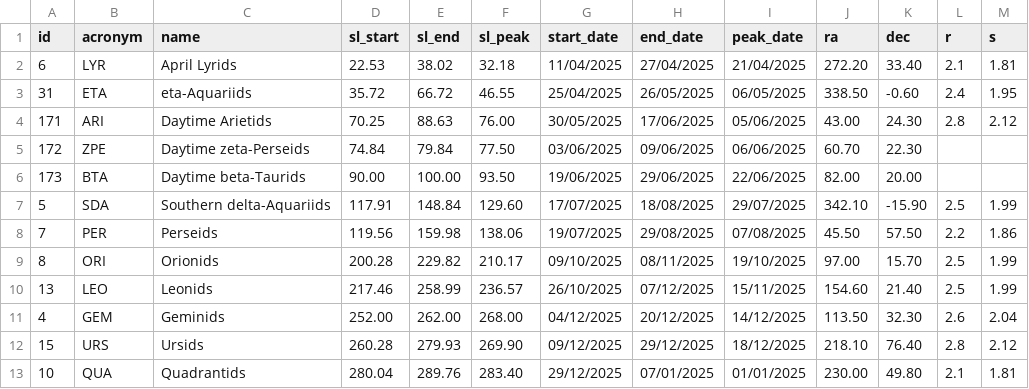
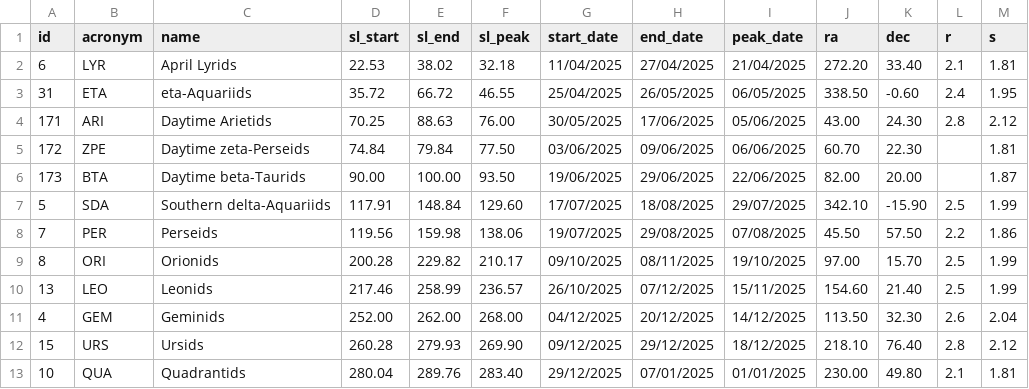
Before and after one commit to Armada3334/echoes, a CSV file: ebrow/edb/resources/auxfiles/meteor_showers_table.csv, drawn as a sheet; the diff names each change by its address in the sheet, - before the commit and + after, or states it on an @@ line.

```diff
--- a/ebrow/edb/resources/auxfiles/meteor_showers_table.csv
+++ b/ebrow/edb/resources/auxfiles/meteor_showers_table.csv
-M5 (s): (empty)
+M5 (s): 1.81
-M6 (s): (empty)
+M6 (s): 1.87
```
Also changed, not shown: 2 other files.
